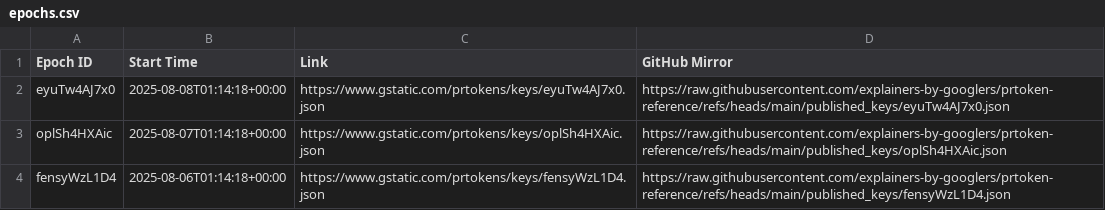
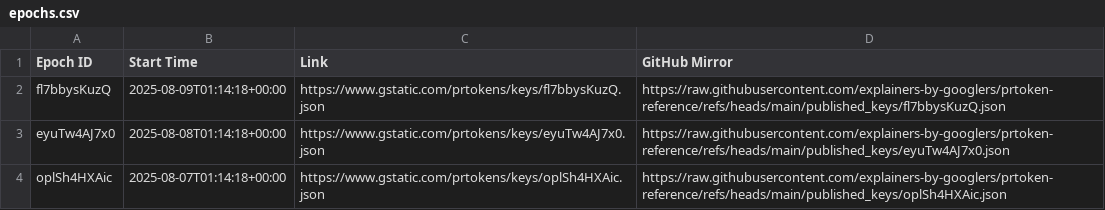
Before and after one commit to explainers-by-googlers/prtoken-reference, a CSV file: published_keys/epochs.csv, drawn as a sheet; only a part is shown; the shorter side is filled out with more unchanged rows.

Commit message:
Publish revealed keys for epoch fl7bbysKuzQ
PiperOrigin-RevId: 793620785
Change-Id: I981b0261eb1f574bd9d55458254f0c1742a5829d

```diff
--- a/published_keys/epochs.csv
+++ b/published_keys/epochs.csv
@@ -1,2 +1,3 @@
 Epoch ID,Start Time,Link,GitHub Mirror
+fl7bbysKuzQ,2025-08-09T01:14:18+00:00,https://www.gstatic.com/prtokens/keys/fl7bbysKuzQ.json, https://raw.githubusercontent.com/explainers-by-googlers/prtoken-reference/refs/heads/main/published_keys/fl7bbysKuzQ.json
 eyuTw4AJ7x0,2025-08-08T01:14:18+00:00,https://www.gstatic.com/prtokens/keys/eyuTw4AJ7x0.json, https://raw.githubusercontent.com/explainers-by-googlers/prtoken-reference/refs/heads/main/published_keys/eyuTw4AJ7x0.json
```
Also changed, not shown: 1 other file.
